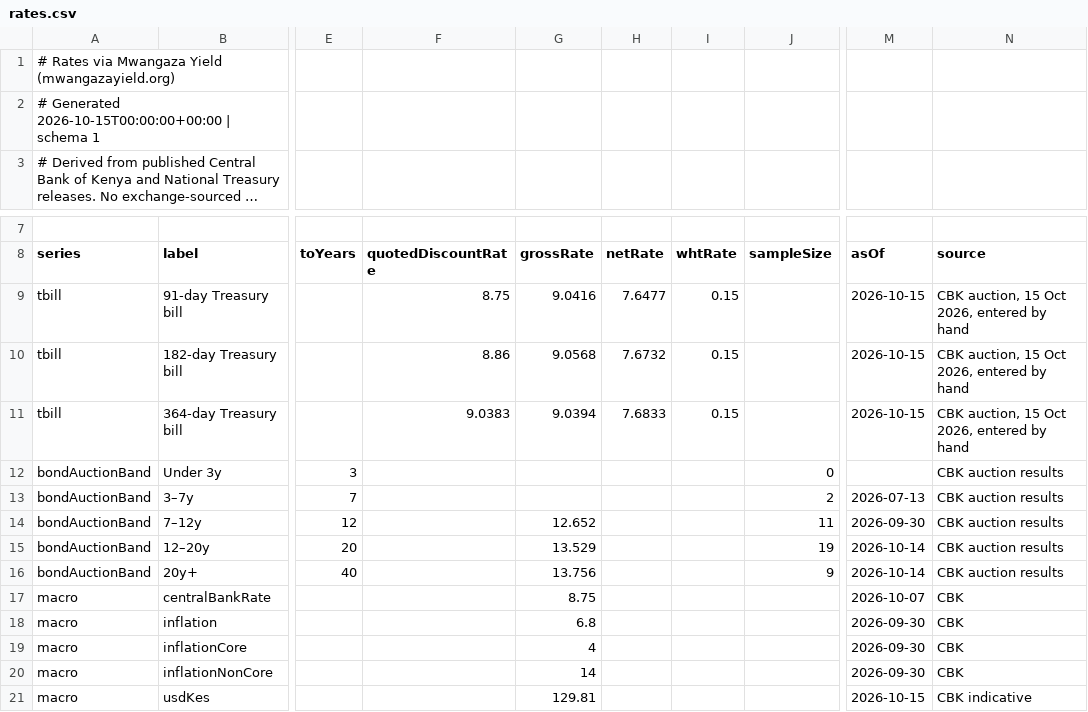
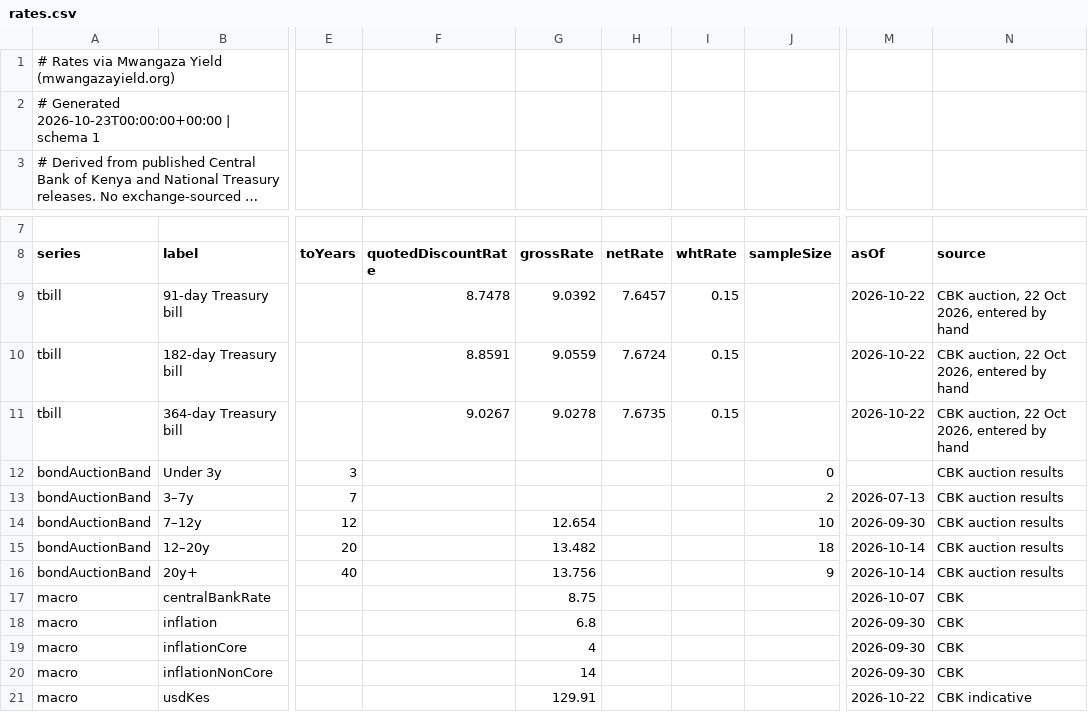
Before and after one commit to PapaDanico/Mwangaza-Yield, a CSV file: public/data/rates.csv, drawn as a sheet; only a part is shown, gaps mark what is left out; long unchanged cells end in …; the diff names each change by its address in the sheet, - before the commit and + after, or states it on an @@ line.

```diff
--- a/public/data/rates.csv
+++ b/public/data/rates.csv
-A2 (series): # Generated 2026-10-15T00:00:00+00:00 | schema…
+A2 (series): # Generated 2026-10-23T00:00:00+00:00 | schema…
-F9 (quotedDiscountRate): 8.75
+F9 (quotedDiscountRate): 8.7478
-G9 (grossRate): 9.0416
+G9 (grossRate): 9.0392
-H9 (netRate): 7.6477
+H9 (netRate): 7.6457
-M9:M11 (asOf): 2026-10-15
+M9:M11 (asOf): 2026-10-22
-N9:N11 (source): CBK auction, 15 Oct 2026, entered by hand
+N9:N11 (source): CBK auction, 22 Oct 2026, entered by hand
-F10 (quotedDiscountRate): 8.86
+F10 (quotedDiscountRate): 8.8591
-G10 (grossRate): 9.0568
+G10 (grossRate): 9.0559
-H10 (netRate): 7.6732
+H10 (netRate): 7.6724
-F11 (quotedDiscountRate): 9.0383
+F11 (quotedDiscountRate): 9.0267
-G11 (grossRate): 9.0394
+G11 (grossRate): 9.0278
-H11 (netRate): 7.6833
+H11 (netRate): 7.6735
-G14 (grossRate): 12.652
+G14 (grossRate): 12.654
-J14 (sampleSize): 11
+J14 (sampleSize): 10
-G15 (grossRate): 13.529
+G15 (grossRate): 13.482
-J15 (sampleSize): 19
+J15 (sampleSize): 18
-G21 (grossRate): 129.81
+G21 (grossRate): 129.91
-M21 (asOf): 2026-10-15
+M21 (asOf): 2026-10-22
```
Also changed, not shown: 5 other files.
